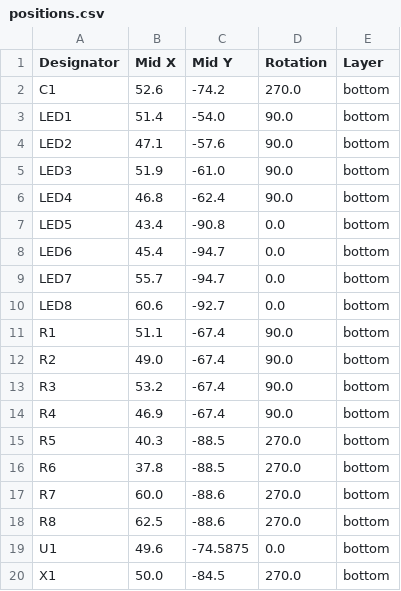
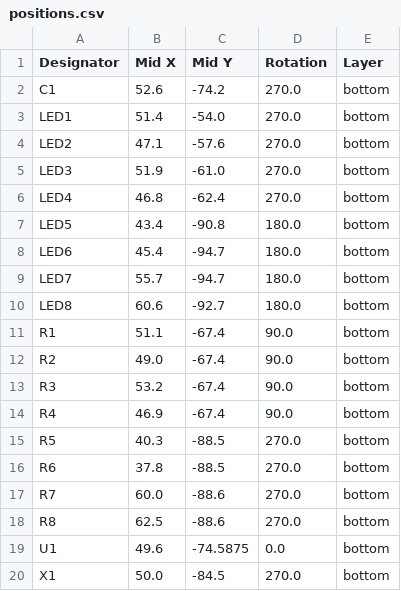
Before and after one commit to eutectic6337/615-labs-SAO, a CSV file: production/positions.csv, drawn as a sheet.

```diff
--- a/production/positions.csv
+++ b/production/positions.csv
@@ -2,10 +2,10 @@
 C1,52.6,-74.2,270.0,bottom
-LED1,51.4,-54.0,90.0,bottom
-LED2,47.1,-57.6,90.0,bottom
-LED3,51.9,-61.0,90.0,bottom
-LED4,46.8,-62.4,90.0,bottom
-LED5,43.4,-90.8,0.0,bottom
-LED6,45.4,-94.7,0.0,bottom
-LED7,55.7,-94.7,0.0,bottom
-LED8,60.6,-92.7,0.0,bottom
+LED1,51.4,-54.0,270.0,bottom
+LED2,47.1,-57.6,270.0,bottom
+LED3,51.9,-61.0,270.0,bottom
+LED4,46.8,-62.4,270.0,bottom
+LED5,43.4,-90.8,180.0,bottom
+LED6,45.4,-94.7,180.0,bottom
+LED7,55.7,-94.7,180.0,bottom
+LED8,60.6,-92.7,180.0,bottom
 R1,51.1,-67.4,90.0,bottom
```
Also changed, not shown: production/bom.csv, 4 other files.
